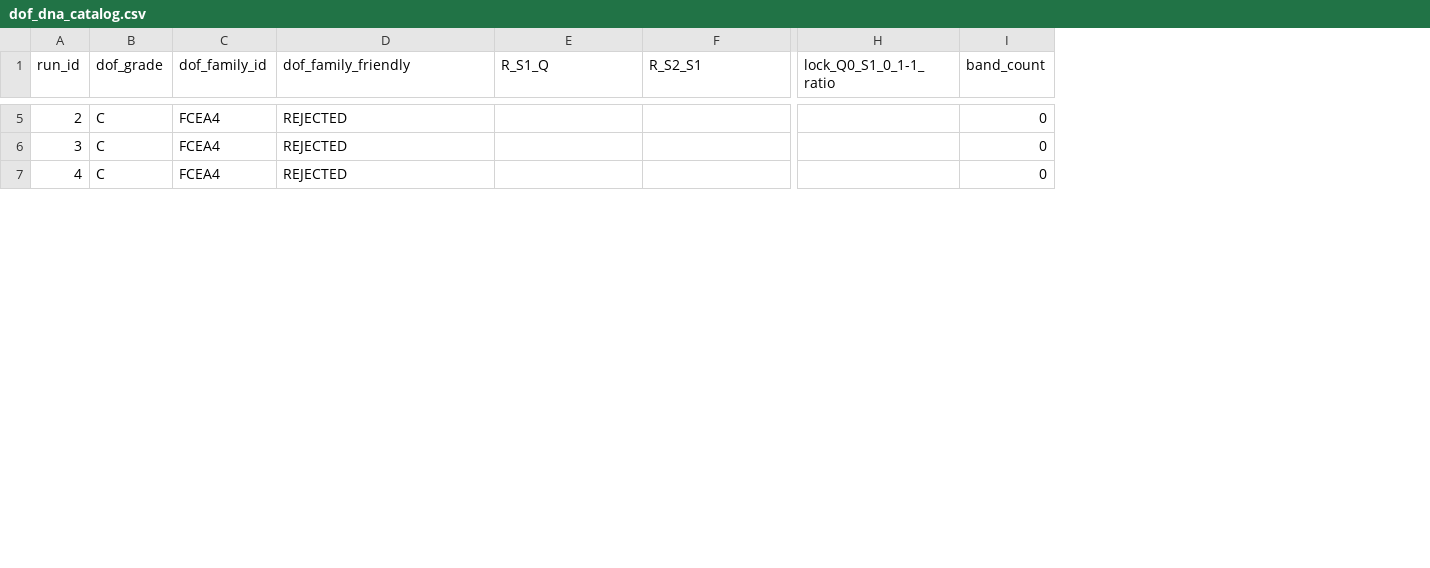
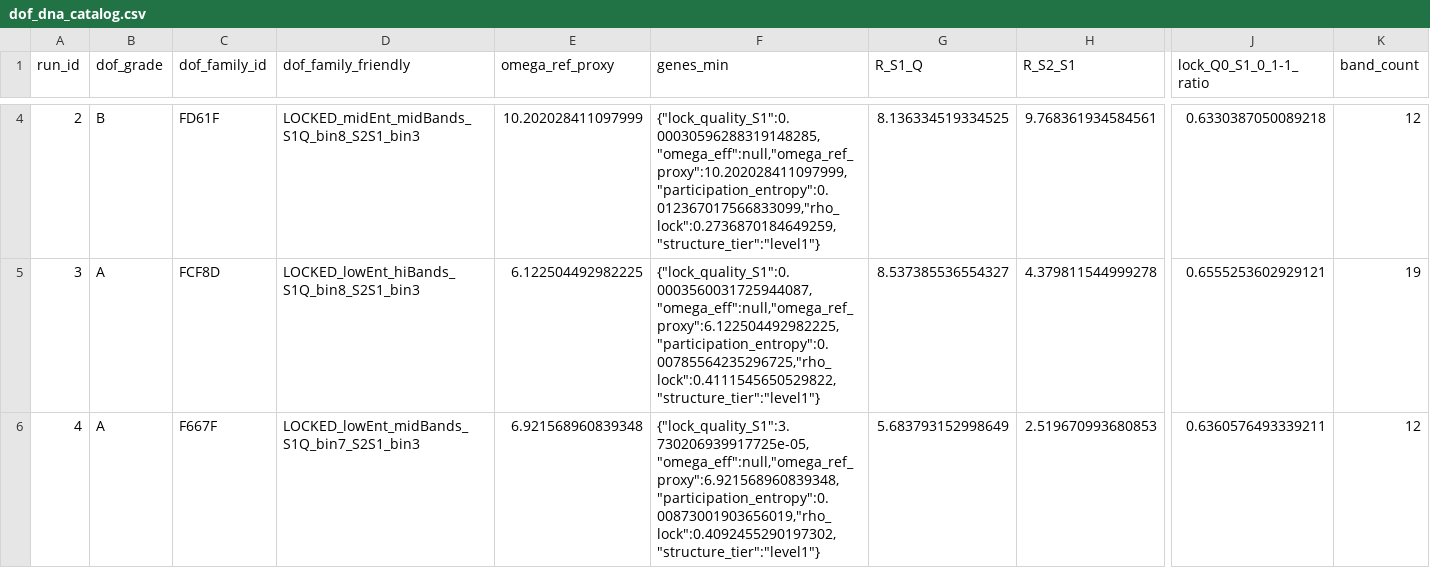
Before and after one commit to cesaragostino/doft-study05-internal-string-layers-below-quark, a CSV file: data/processed/ola1-smoke/dof_dna_catalog.csv, drawn as a sheet; only a part is shown, gaps mark what is left out; addresses are those after the commit; the diff covers the shown part only; the diff names each change by its address in the sheet, - before the commit and + after, or states it on an @@ line.

```diff
--- a/data/processed/ola1-smoke/dof_dna_catalog.csv
+++ b/data/processed/ola1-smoke/dof_dna_catalog.csv
+column E (omega_ref_proxy), rows 4-6: 10.202028411097999 | 6.122504492982225 | 6.921568960839348
+column F (genes_min), rows 4-6: {"lock_quality_S1":0.00030596288319148285,"omega_eff":null,"omega_ref_proxy":10.202028411097999,"participation_entropy":0.012367017566833099,"rho_lock":0.2736870184649259,"structure_tier":"level1"} | {"lock_quality_S1":0.0003560031725944087,"omega_eff":null,"omega_ref_proxy":6.122504492982225,"participation_entropy":0.00785564235296725,"rho_lock":0.4111545650529822,"structure_tier":"level1"} | {"lock_quality_S1":3.730206939917725e-05,"omega_eff":null,"omega_ref_proxy":6.921568960839348,"participation_entropy":0.00873001903656019,"rho_lock":0.4092455290197302,"structure_tier":"level1"}
-B4 (dof_grade): C
+B4 (dof_grade): B
-C4 (dof_family_id): FCEA4
+C4 (dof_family_id): FD61F
-D4 (dof_family_friendly): REJECTED
+D4 (dof_family_friendly): LOCKED_midEnt_midBands_S1Q_bin8_S2S1_bin3
-G4 (R_S1_Q): (empty)
+G4 (R_S1_Q): 8.136334519334525
-H4 (R_S2_S1): (empty)
+H4 (R_S2_S1): 9.768361934584561
-J4 (lock_Q0_S1_0_1-1_ratio): (empty)
+J4 (lock_Q0_S1_0_1-1_ratio): 0.6330387050089218
-K4 (band_count): 0
+K4 (band_count): 12
-B5:B6 (dof_grade): C
+B5:B6 (dof_grade): A
-C5 (dof_family_id): FCEA4
+C5 (dof_family_id): FCF8D
-D5 (dof_family_friendly): REJECTED
+D5 (dof_family_friendly): LOCKED_lowEnt_hiBands_S1Q_bin8_S2S1_bin3
-G5 (R_S1_Q): (empty)
+G5 (R_S1_Q): 8.537385536554327
-H5 (R_S2_S1): (empty)
+H5 (R_S2_S1): 4.379811544999278
-J5 (lock_Q0_S1_0_1-1_ratio): (empty)
+J5 (lock_Q0_S1_0_1-1_ratio): 0.6555253602929121
-K5 (band_count): 0
+K5 (band_count): 19
-C6 (dof_family_id): FCEA4
+C6 (dof_family_id): F667F
-D6 (dof_family_friendly): REJECTED
+D6 (dof_family_friendly): LOCKED_lowEnt_midBands_S1Q_bin7_S2S1_bin3
-G6 (R_S1_Q): (empty)
+G6 (R_S1_Q): 5.683793152998649
-H6 (R_S2_S1): (empty)
+H6 (R_S2_S1): 2.519670993680853
-J6 (lock_Q0_S1_0_1-1_ratio): (empty)
+J6 (lock_Q0_S1_0_1-1_ratio): 0.6360576493339211
-K6 (band_count): 0
+K6 (band_count): 12
```
Also changed, not shown: 1 removed row and 79 edited cells elsewhere in this file, data/processed/ola1-smoke/best_match_per_run.csv, data/processed/ola1-smoke/ola1_blocks_selection.csv, 46 other files.
